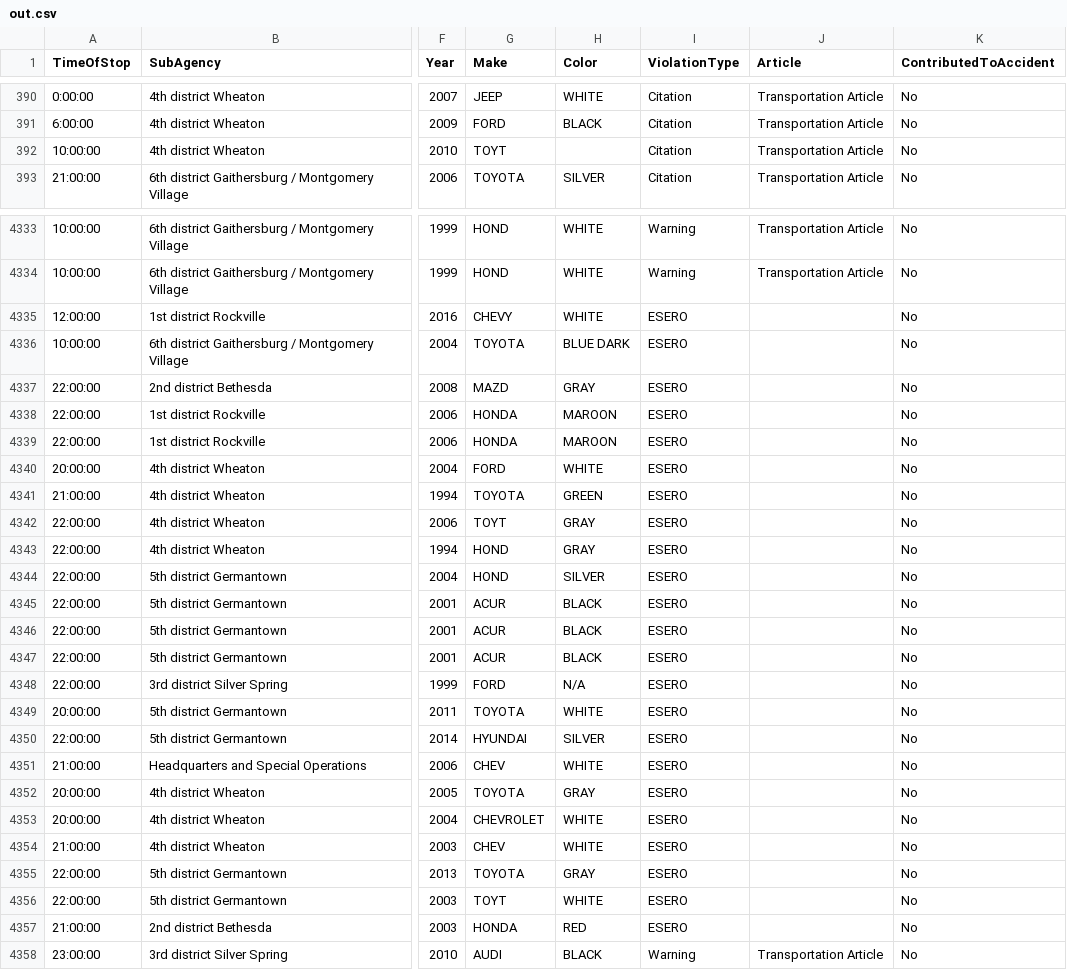
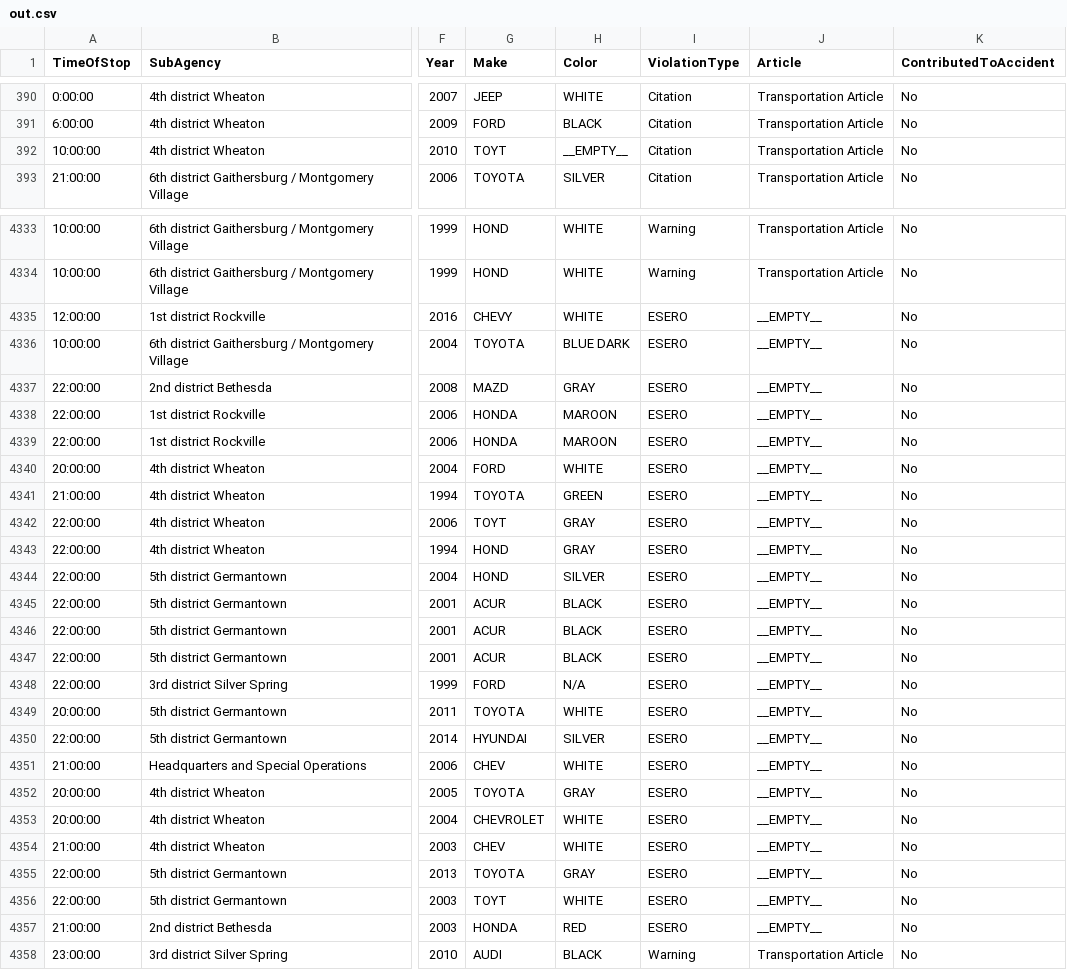
Before and after one commit to zaragozamartin91/intro-intelig, a CSV file: csv-parser/out.csv, drawn as a sheet; only a part is shown, gaps mark what is left out; the diff covers the shown part only; the diff names each change by its address in the sheet, - before the commit and + after, or states it on an @@ line.

```diff
--- a/csv-parser/out.csv
+++ b/csv-parser/out.csv
-H392 (Color): (empty)
+H392 (Color): __EMPTY__
-J4335:J4357 (Article): (empty)
+J4335:J4357 (Article): __EMPTY__
```
Also changed, not shown: 102 edited cells elsewhere in this file, 9 other files.
